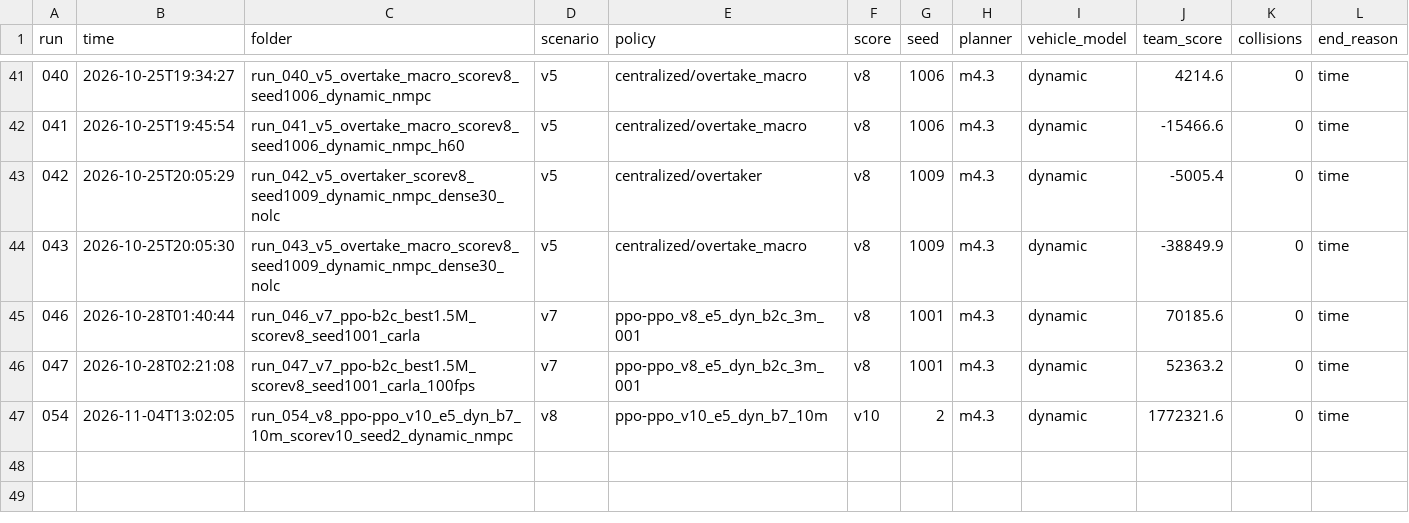
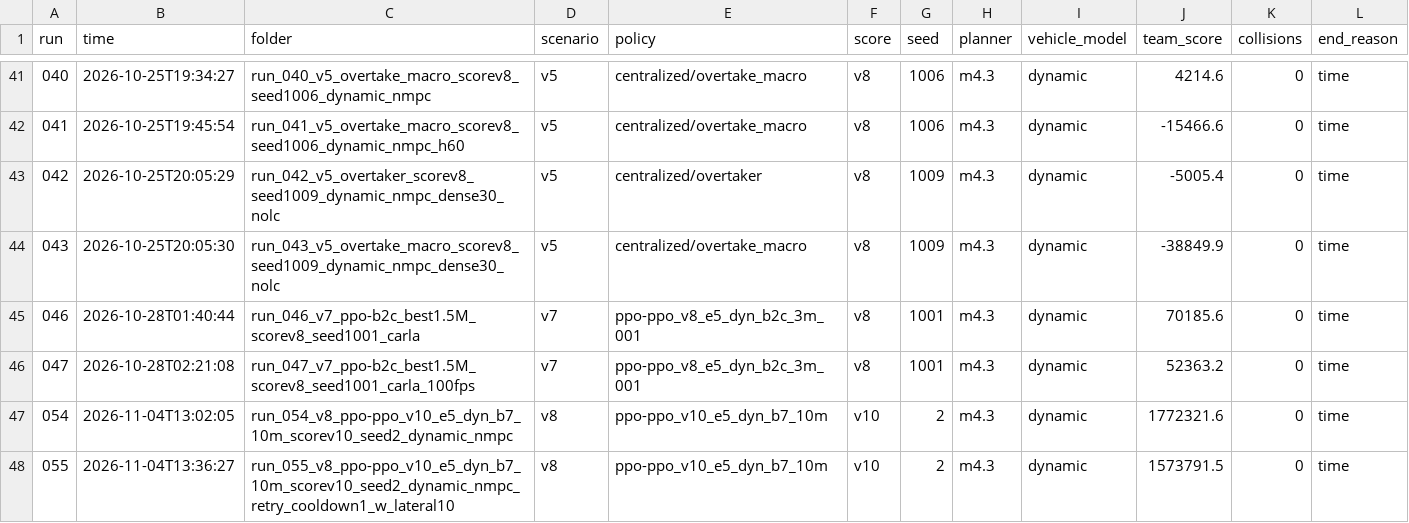
Before and after one commit to SamuelAwuah376/Vehicle-Convoy-Control, a CSV file: results/runs.csv, drawn as a sheet; only a part is shown, gaps mark what is left out.

Commit message:
run_sim.py defaults to batch 8b's quicker lane changes (PLANNER_OVERRIDES: retry cooldown 1.0 s, NMPC w_lateral 10; 50 seeds on the batch 7 model: 1,449k vs 1,048k); reference run results/run_055 (seed 2: 1,574k, 0 crashes)

```diff
--- a/results/runs.csv
+++ b/results/runs.csv
@@ -47 +47,2 @@ run,time,folder,scenario,policy,score,seed,planner,vehicle_model,team_score,coll
 054,2026-11-04T13:02:05,run_054_v8_ppo-ppo_v10_e5_dyn_b7_10m_scorev10_seed2_dynamic_nmpc,v8,ppo-ppo_v10_e5_dyn_b7_10m,v10,2,m4.3,dynamic,1772321.6,0,time
+055,2026-11-04T13:36:27,run_055_v8_ppo-ppo_v10_e5_dyn_b7_10m_scorev10_seed2_dynamic_nmpc_retry_cooldown1_w_lateral10,v8,ppo-ppo_v10_e5_dyn_b7_10m,v10,2,m4.3,dynamic,1573791.5,0,time
```
Also changed, not shown: 8 other files.
